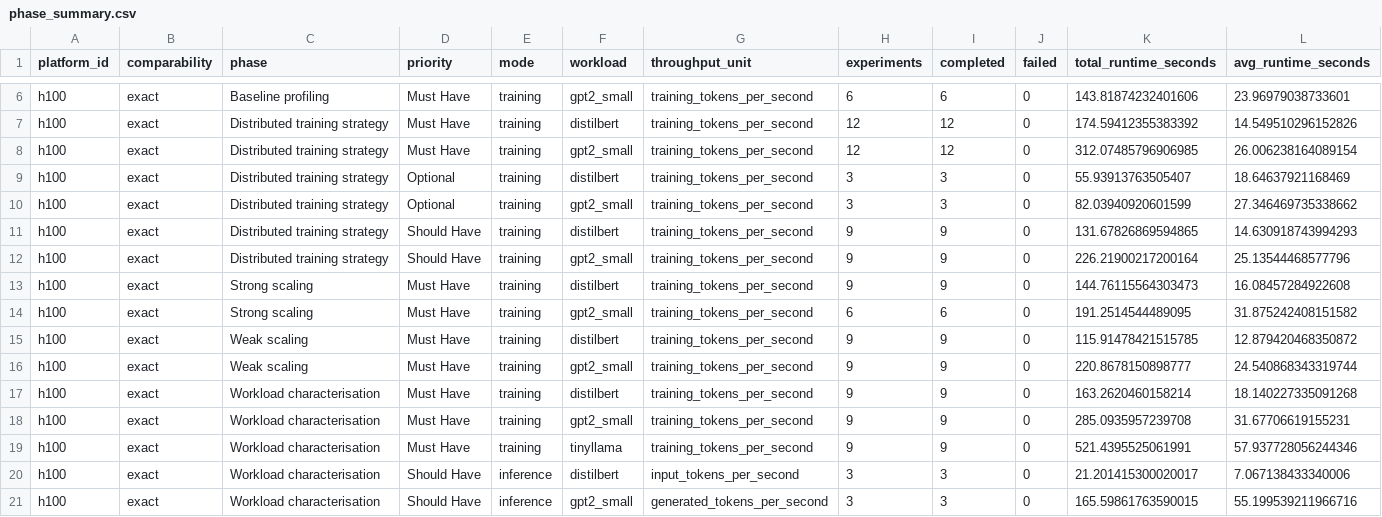
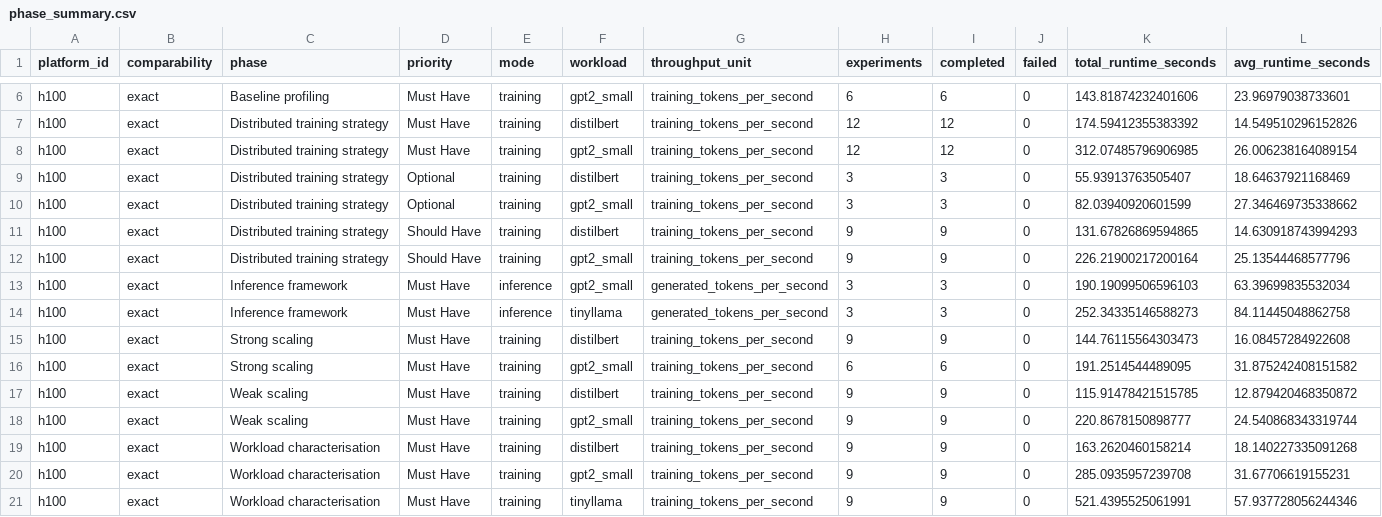
Before and after one commit to koros/hpc-ai-performance-engineering-dashboard, a CSV file: results/analysis/phase_summary.csv, drawn as a sheet; only a part is shown, gaps mark what is left out; the shorter side is filled out with more unchanged rows; rows hold the shown columns only; the diff names each change by its address in the sheet, - before the commit and + after, or states it on an @@ line.

```diff
--- a/results/analysis/phase_summary.csv
+++ b/results/analysis/phase_summary.csv
+row 13: h100 | exact | Inference framework | Must Have | inference | gpt2_small | generated_tokens_per_second | 3 | 3 | 0 | 190.19099506596103 | 63.39699835532034
+row 14: h100 | exact | Inference framework | Must Have | inference | tinyllama | generated_tokens_per_second | 3 | 3 | 0 | 252.34335146588273 | 84.11445048862758
```
Also changed, not shown: results/analysis/experiment_rankings.csv, results/analysis/inference_summary.csv, 4 other files.
